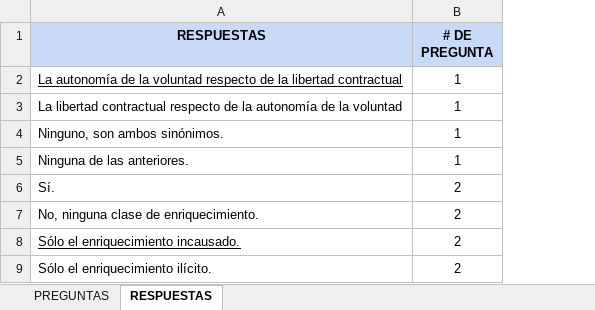
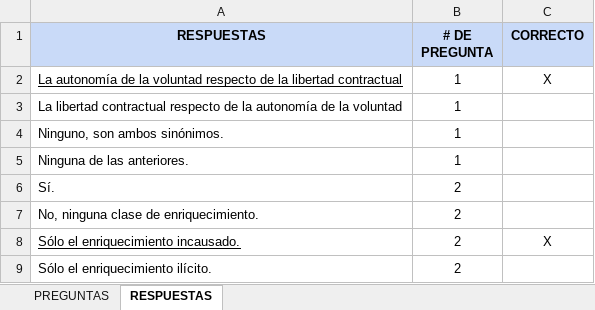
Before and after one commit to jodaz/approbado, an Excel workbook: packages/server/public/default/Preguntas_FORMATO.xlsx, sheet RESPUESTAS, drawn as a sheet; values as stored, in another font and other column widths than the file's, no borders; charts and pictures not drawn; the diff names each change by its address in the sheet, - before the commit and + after, or states it on an @@ line.

Commit message:
Upload excel of questions

```diff
--- a/packages/server/public/default/Preguntas_FORMATO.xlsx (sheet RESPUESTAS)
+++ b/packages/server/public/default/Preguntas_FORMATO.xlsx (sheet RESPUESTAS)
+column C (CORRECTO), rows 2-8: X |  |  |  |  |  | X
```
Also changed, not shown: charts or pictures, 2 other files.
